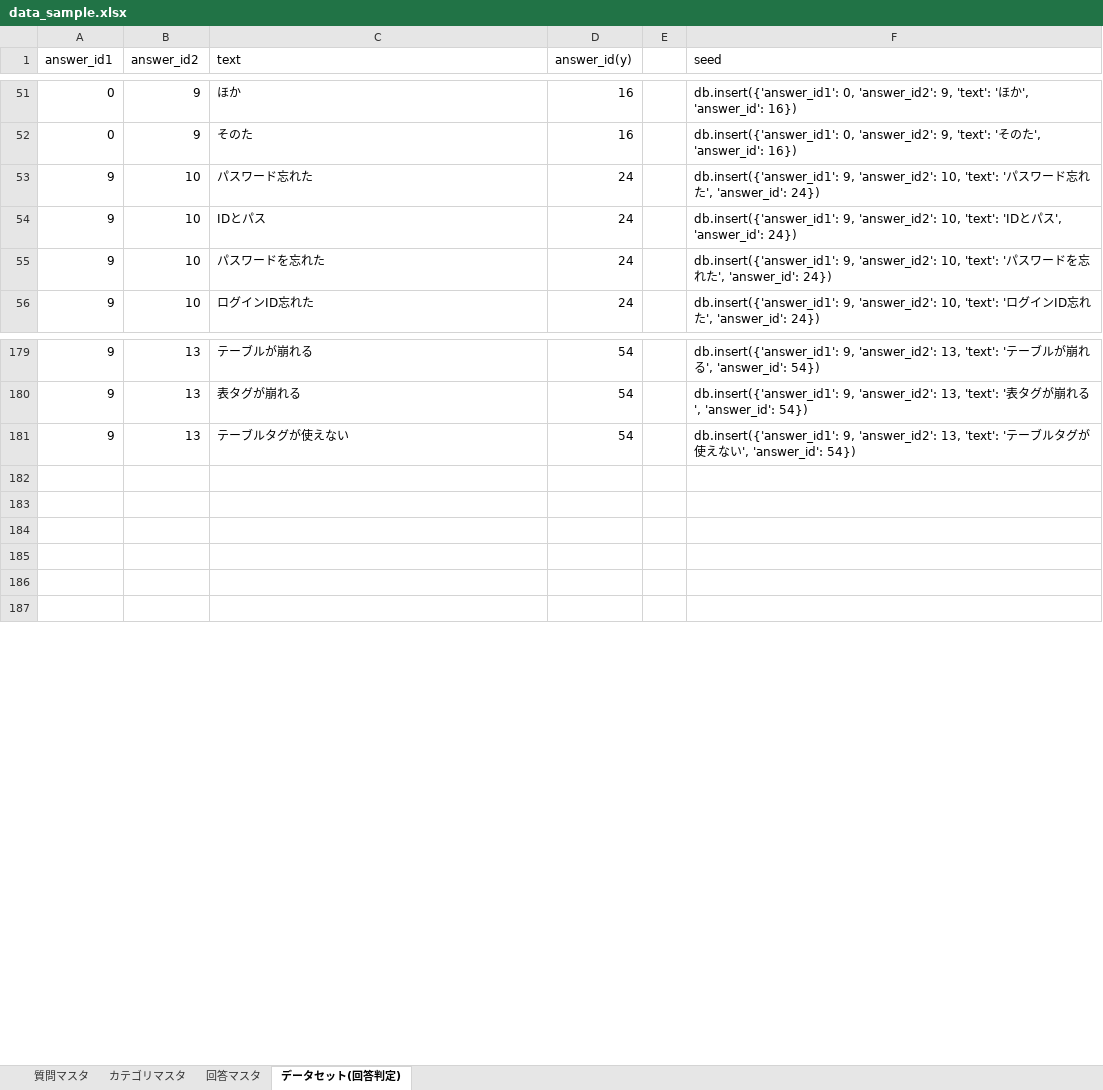
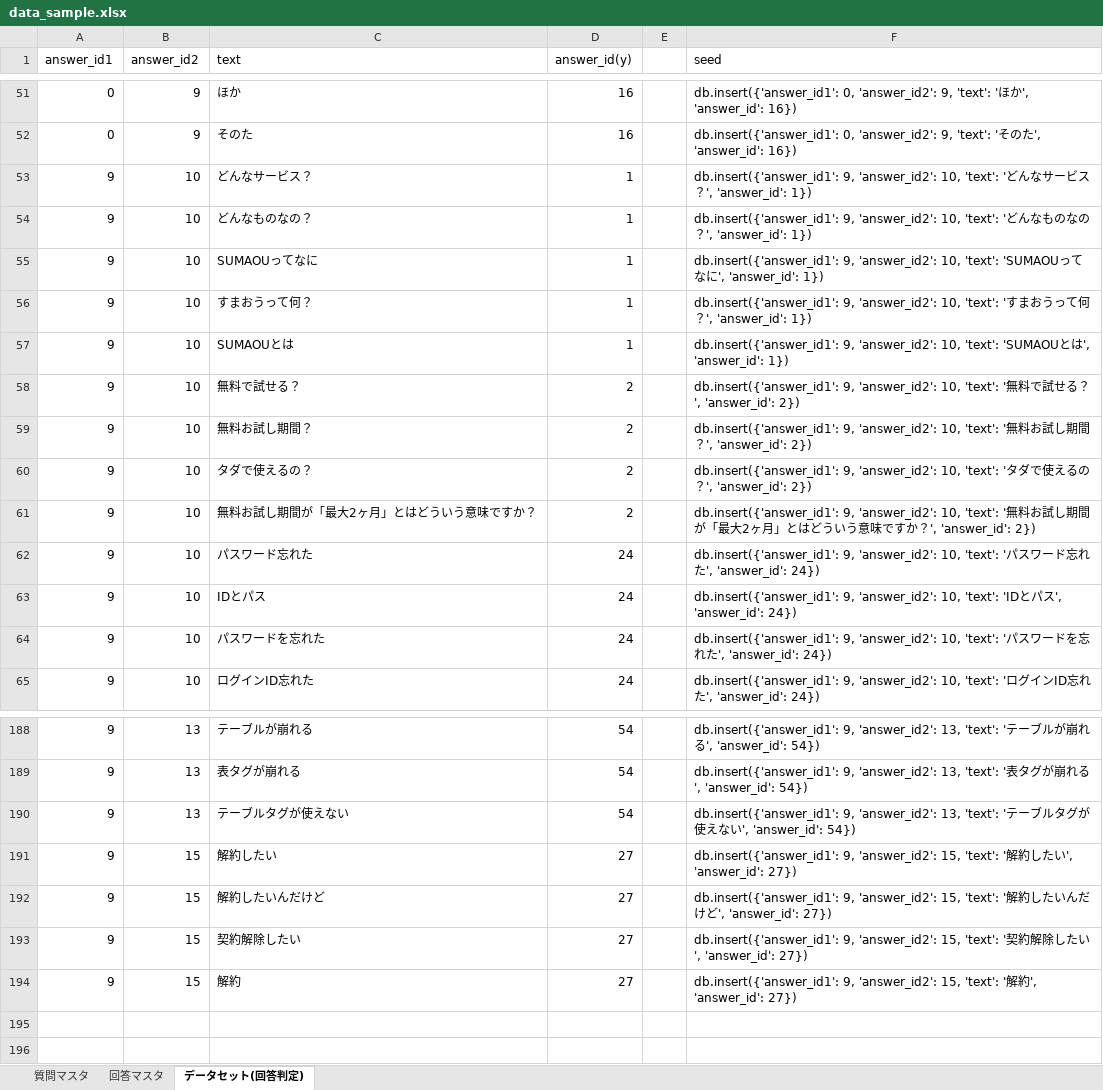
Before and after one commit to terapasta/tic-tac-toe, an Excel workbook: learning/data_sample.xlsx, sheet データセット(回答判定), drawn as a sheet; only a part is shown, gaps mark what is left out; values as stored, in another font and other column widths than the file's, no borders; addresses are those after the commit; the diff names each change by its address in the sheet, - before the commit and + after, or states it on an @@ line.

```diff
--- a/learning/data_sample.xlsx (sheet データセット(回答判定))
+++ b/learning/data_sample.xlsx (sheet データセット(回答判定))
-sheet tab: カテゴリマスタ
+row 53: 9 | 10 | どんなサービス？ | 1 |  | db.insert({'answer_id1': 9, 'answer_id2': 10, 'text': 'どんなサービス？', 'answer_id': 1})
+row 54: 9 | 10 | どんなものなの？ | 1 |  | db.insert({'answer_id1': 9, 'answer_id2': 10, 'text': 'どんなものなの？', 'answer_id': 1})
+row 55: 9 | 10 | SUMAOUってなに | 1 |  | db.insert({'answer_id1': 9, 'answer_id2': 10, 'text': 'SUMAOUってなに', 'answer_id': 1})
+row 56: 9 | 10 | すまおうって何？ | 1 |  | db.insert({'answer_id1': 9, 'answer_id2': 10, 'text': 'すまおうって何？', 'answer_id': 1})
+row 57: 9 | 10 | SUMAOUとは | 1 |  | db.insert({'answer_id1': 9, 'answer_id2': 10, 'text': 'SUMAOUとは', 'answer_id': 1})
+row 58: 9 | 10 | 無料で試せる？ | 2 |  | db.insert({'answer_id1': 9, 'answer_id2': 10, 'text': '無料で試せる？', 'answer_id': 2})
+row 59: 9 | 10 | 無料お試し期間？ | 2 |  | db.insert({'answer_id1': 9, 'answer_id2': 10, 'text': '無料お試し期間？', 'answer_id': 2})
+row 60: 9 | 10 | タダで使えるの？ | 2 |  | db.insert({'answer_id1': 9, 'answer_id2': 10, 'text': 'タダで使えるの？', 'answer_id': 2})
+row 61: 9 | 10 | 無料お試し期間が「最大2ヶ月」とはどういう意味ですか？ | 2 |  | db.insert({'answer_id1': 9, 'answer_id2': 10, 'text': '無料お試し期間が「最大2ヶ月」とはどういう意味ですか？', 'answer_id': 2})
-row 191: (empty)
+row 191: 9 | 15 | 解約したい | 27 |  | db.insert({'answer_id1': 9, 'answer_id2': 15, 'text': '解約したい', 'answer_id': 27})
-row 192: (empty)
+row 192: 9 | 15 | 解約したいんだけど | 27 |  | db.insert({'answer_id1': 9, 'answer_id2': 15, 'text': '解約したいんだけど', 'answer_id': 27})
-row 193: (empty)
+row 193: 9 | 15 | 契約解除したい | 27 |  | db.insert({'answer_id1': 9, 'answer_id2': 15, 'text': '契約解除したい', 'answer_id': 27})
-row 194: (empty)
+row 194: 9 | 15 | 解約 | 27 |  | db.insert({'answer_id1': 9, 'answer_id2': 15, 'text': '解約', 'answer_id': 27})
```
Also changed, not shown: sheet 回答マスタ, formulas that keep their value, 4 other files.
